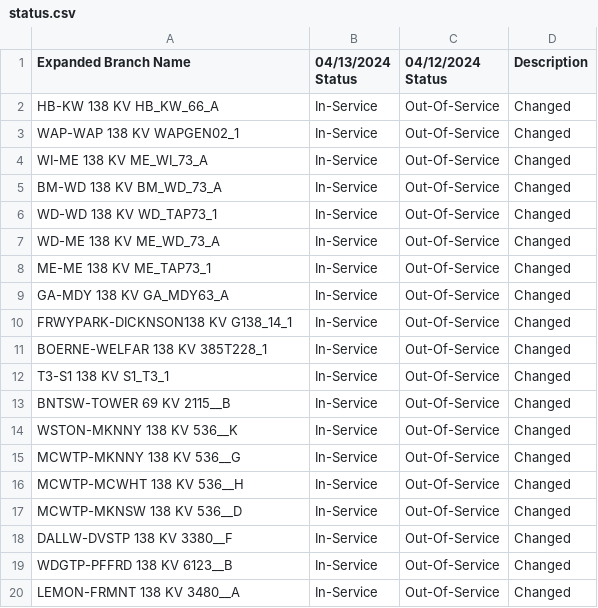
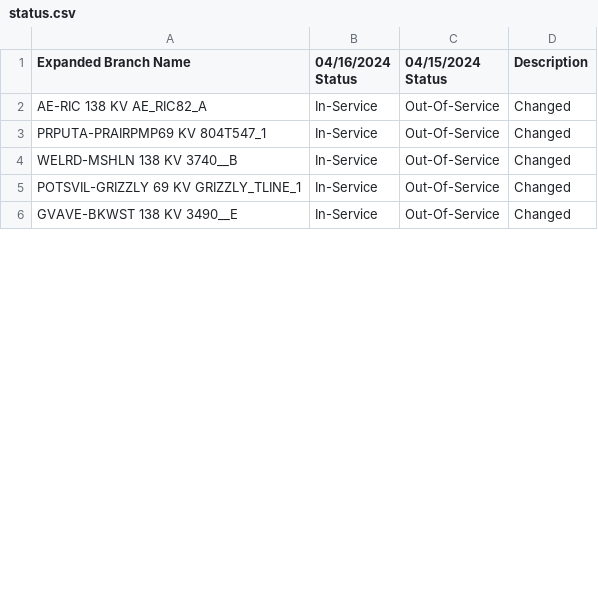
Before and after one commit to stephenxu10/Calpine-Internship-2023, a CSV file: data/Line and Transformer Comparisons/Ln/status.csv, drawn as a sheet; only a part is shown; the diff covers the shown part only.

```diff
--- a/data/Line and Transformer Comparisons/Ln/status.csv
+++ b/data/Line and Transformer Comparisons/Ln/status.csv
@@ -1,20 +1,6 @@
-Expanded Branch Name,04/13/2024 Status,04/12/2024 Status,Description
-HB-KW      138 KV HB_KW_66_A                      ,In-Service,Out-Of-Service,Changed
-WAP-WAP     138 KV WAPGEN02_1                      ,In-Service,Out-Of-Service,Changed
-WI-ME      138 KV ME_WI_73_A                      ,In-Service,Out-Of-Service,Changed
-BM-WD      138 KV BM_WD_73_A                      ,In-Service,Out-Of-Service,Changed
-WD-WD      138 KV WD_TAP73_1                      ,In-Service,Out-Of-Service,Changed
-WD-ME      138 KV ME_WD_73_A                      ,In-Service,Out-Of-Service,Changed
-ME-ME      138 KV ME_TAP73_1                      ,In-Service,Out-Of-Service,Changed
-GA-MDY     138 KV GA_MDY63_A                      ,In-Service,Out-Of-Service,Changed
-FRWYPARK-DICKNSON138 KV G138_14_1                       ,In-Service,Out-Of-Service,Changed
-BOERNE-WELFAR  138 KV 385T228_1                       ,In-Service,Out-Of-Service,Changed
-T3-S1      138 KV S1_T3_1                         ,In-Service,Out-Of-Service,Changed
-BNTSW-TOWER   69 KV 2115__B                         ,In-Service,Out-Of-Service,Changed
-WSTON-MKNNY   138 KV 536__K                          ,In-Service,Out-Of-Service,Changed
-MCWTP-MKNNY   138 KV 536__G                          ,In-Service,Out-Of-Service,Changed
-MCWTP-MCWHT   138 KV 536__H                          ,In-Service,Out-Of-Service,Changed
-MCWTP-MKNSW   138 KV 536__D                          ,In-Service,Out-Of-Service,Changed
-DALLW-DVSTP   138 KV 3380__F                         ,In-Service,Out-Of-Service,Changed
-WDGTP-PFFRD   138 KV 6123__B                         ,In-Service,Out-Of-Service,Changed
-LEMON-FRMNT   138 KV 3480__A                         ,In-Service,Out-Of-Service,Changed
+Expanded Branch Name,04/16/2024 Status,04/15/2024 Status,Description
+AE-RIC     138 KV AE_RIC82_A                      ,In-Service,Out-Of-Service,Changed
+PRPUTA-PRAIRPMP69 KV 804T547_1                       ,In-Service,Out-Of-Service,Changed
+WELRD-MSHLN   138 KV 3740__B                         ,In-Service,Out-Of-Service,Changed
+POTSVIL-GRIZZLY 69 KV GRIZZLY_TLINE_1                 ,In-Service,Out-Of-Service,Changed
+GVAVE-BKWST   138 KV 3490__E                         ,In-Service,Out-Of-Service,Changed
```
Also changed, not shown: 13 added rows, 14 removed rows and 15 edited cells elsewhere in this file, data/Line and Transformer Comparisons/Xf/status.csv, 10 other files.
